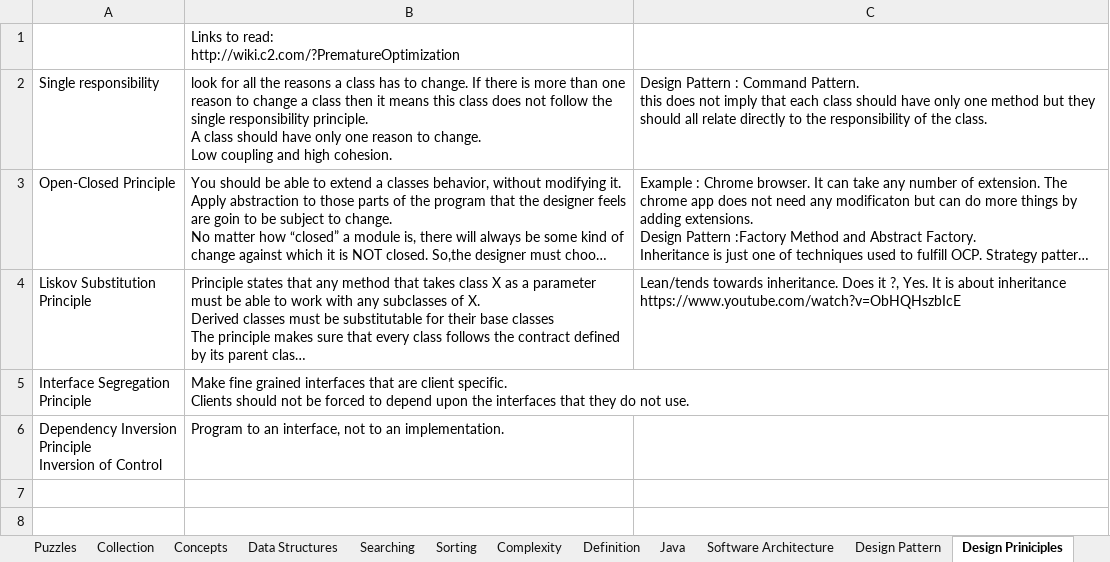
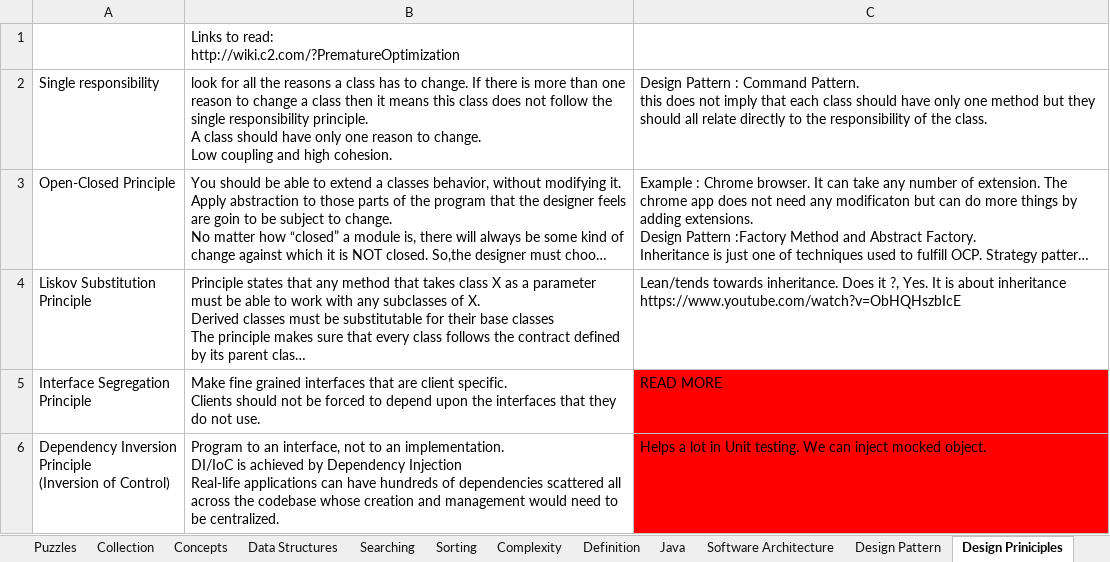
Before and after one commit to JamesTharakan/cognitiveLearning, an Excel workbook: RunningNotes.xlsx, sheet Design Priniciples, drawn as a sheet; long unchanged cells end in …; values as stored, in another font and other column widths than the file's, no borders; removed rows and columns are numbered as before the commit, all else as after; ↵ is a line break in a cell; the diff names each change by its address in the sheet, - before the commit and + after, or states it on an @@ line.

```diff
--- a/RunningNotes.xlsx (sheet Design Priniciples)
+++ b/RunningNotes.xlsx (sheet Design Priniciples)
-C5: (empty)
+C5: READ MORE
-C5 fill: none
+C5 fill: #FF0000
-row 6: Dependency Inversion Principle ↵ Inversion of Control | Program to an interface, not to an implementation.
+row 6: Dependency Inversion Principle ↵ (Inversion of Control) | Program to an interface, not to an implementation. ↵ DI/IoC is achieved by Dependency Injection ↵ Real-life applications can have hundreds of dependencies scattered all across the codebase whose creation and management would need to be centralized. | Helps a lot in Unit testing. We can inject mocked object.
```
Also changed, not shown: sheet Design Pattern, sheet Definition, 5 other files.
